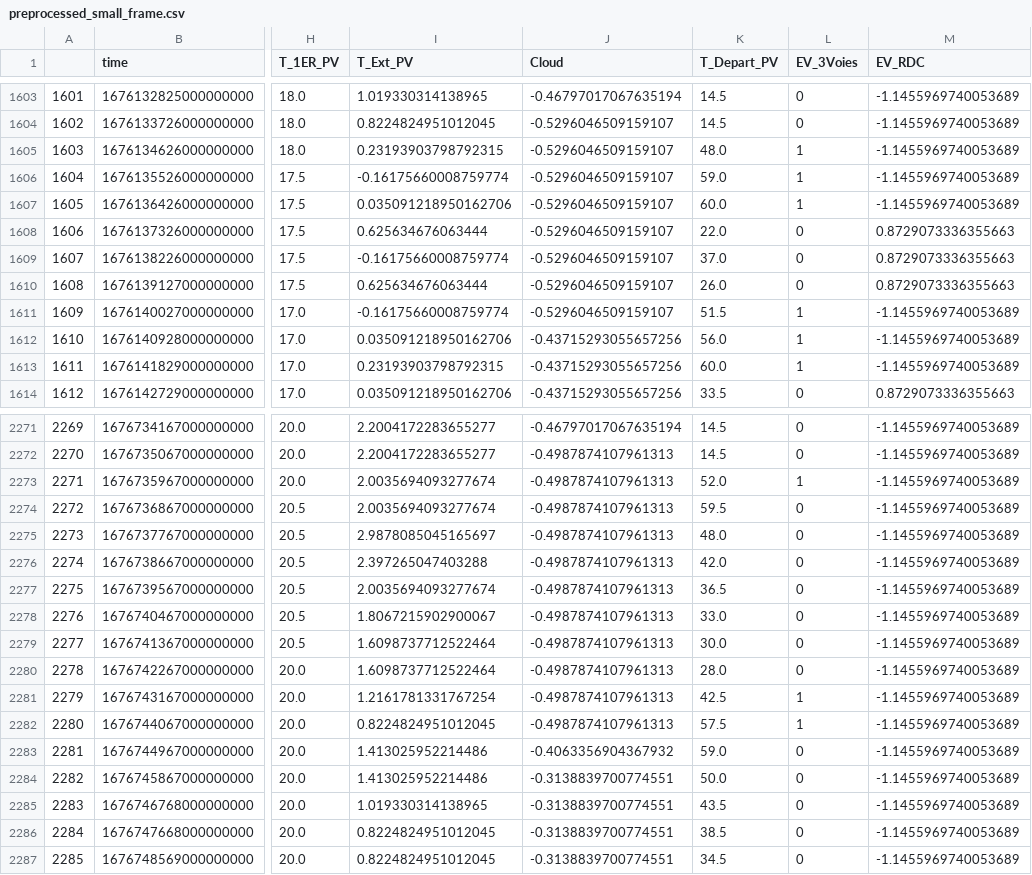
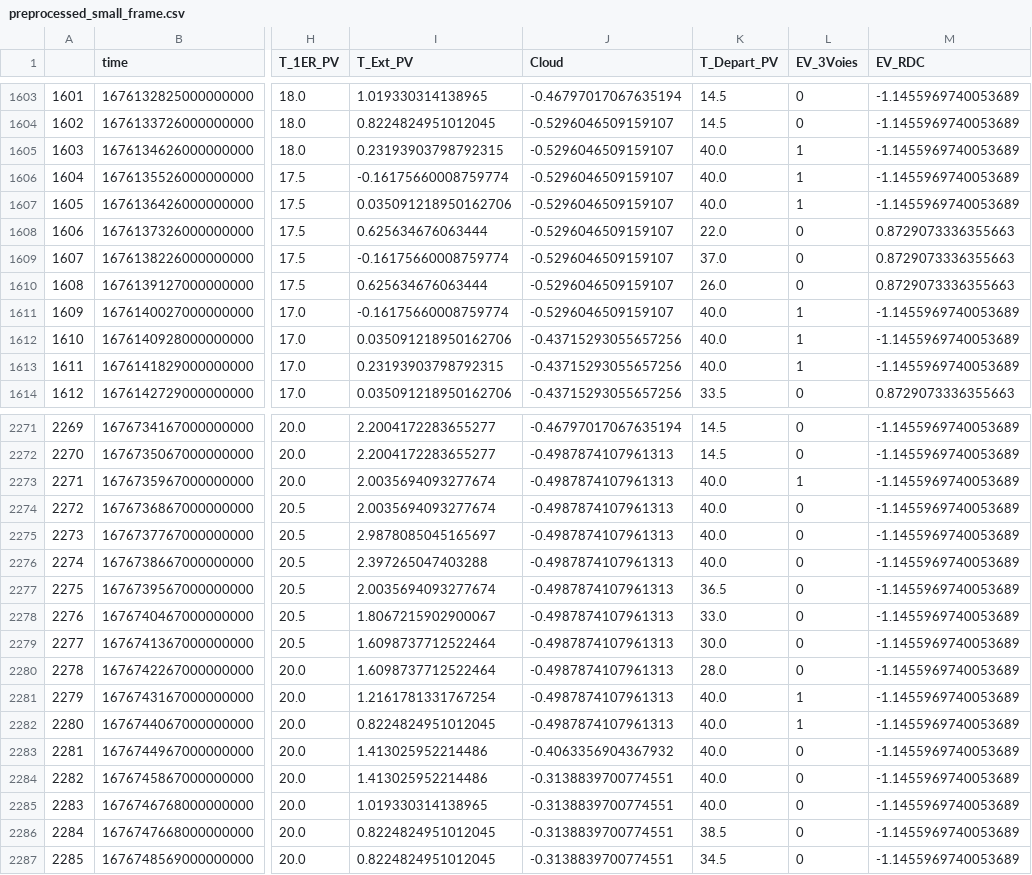
Before and after one commit to ThomasOlive/ProjetSYS843, a CSV file: preprocessed_small_frame.csv, drawn as a sheet; only a part is shown, gaps mark what is left out; the diff covers the shown part only; the diff names each change by its address in the sheet, - before the commit and + after, or states it on an @@ line.

```diff
--- a/preprocessed_small_frame.csv
+++ b/preprocessed_small_frame.csv
-K1605 (T_Depart_PV): 48.0
+K1605 (T_Depart_PV): 40.0
-K1606 (T_Depart_PV): 59.0
+K1606 (T_Depart_PV): 40.0
-K1607 (T_Depart_PV): 60.0
+K1607 (T_Depart_PV): 40.0
-K1611 (T_Depart_PV): 51.5
+K1611 (T_Depart_PV): 40.0
-K1612 (T_Depart_PV): 56.0
+K1612 (T_Depart_PV): 40.0
-K1613 (T_Depart_PV): 60.0
+K1613 (T_Depart_PV): 40.0
-K2273 (T_Depart_PV): 52.0
+K2273 (T_Depart_PV): 40.0
-K2274 (T_Depart_PV): 59.5
+K2274 (T_Depart_PV): 40.0
-K2275 (T_Depart_PV): 48.0
+K2275 (T_Depart_PV): 40.0
-K2276 (T_Depart_PV): 42.0
+K2276 (T_Depart_PV): 40.0
-K2281 (T_Depart_PV): 42.5
+K2281 (T_Depart_PV): 40.0
-K2282 (T_Depart_PV): 57.5
+K2282 (T_Depart_PV): 40.0
-K2283 (T_Depart_PV): 59.0
+K2283 (T_Depart_PV): 40.0
-K2284 (T_Depart_PV): 50.0
+K2284 (T_Depart_PV): 40.0
-K2285 (T_Depart_PV): 43.5
+K2285 (T_Depart_PV): 40.0
```
Also changed, not shown: 100 edited cells elsewhere in this file, 9 other files.
